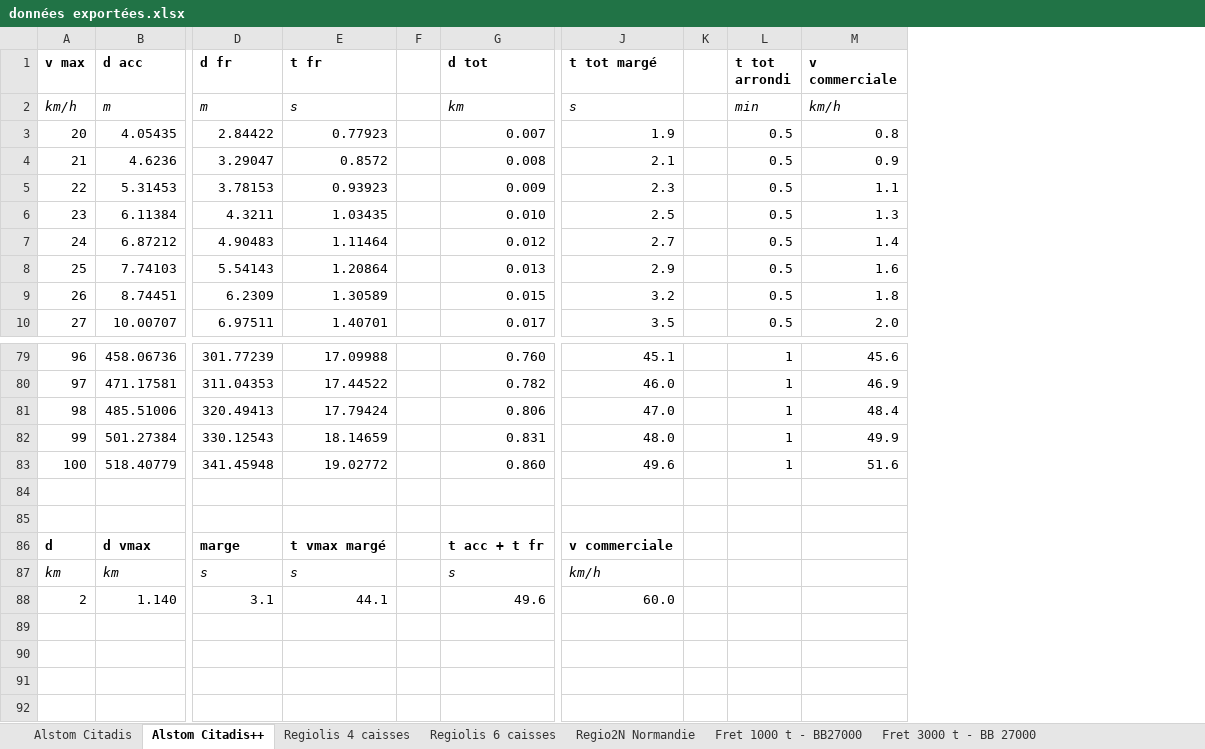
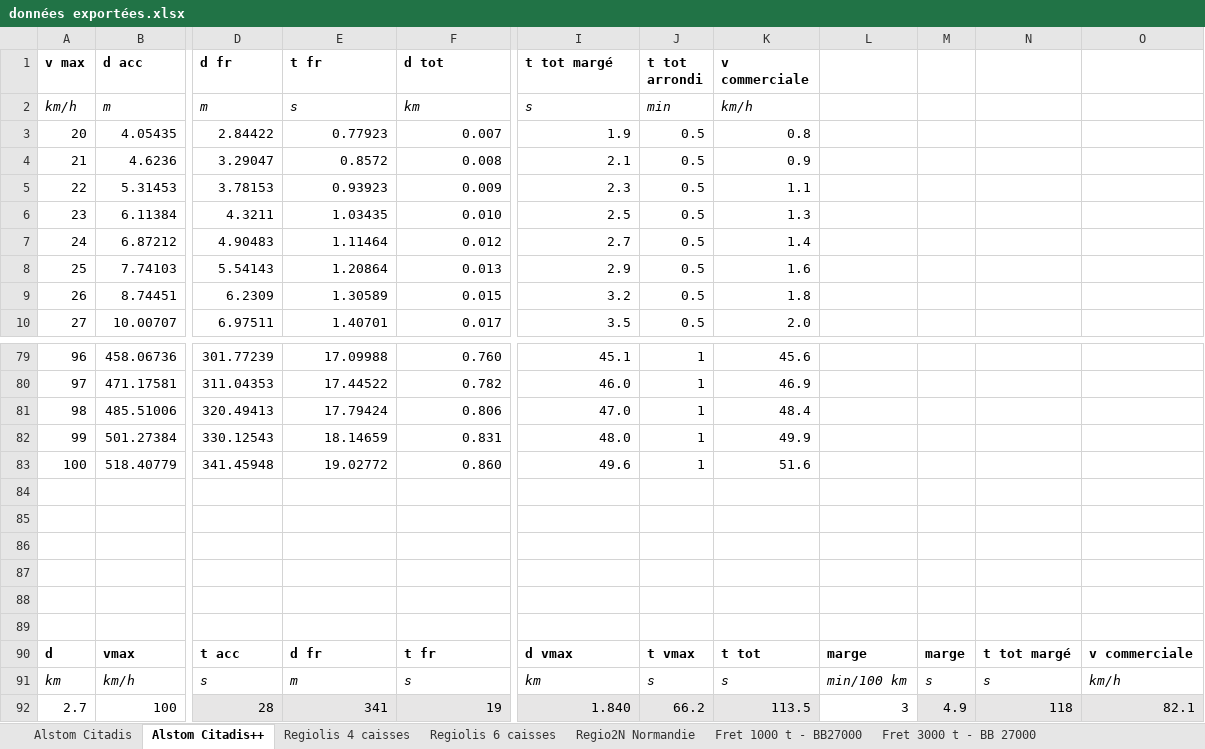
Before and after one commit to Siuol39/acceleration, an Excel workbook: sorties/données exportées.xlsx, sheet Alstom Citadis++, drawn as a sheet; only a part is shown, gaps mark what is left out; values as stored, in another font and other column widths than the file's, no borders; removed rows and columns are numbered as before the commit, all else as after; rows hold the shown columns only; the diff names each change by its address in the sheet, - before the commit and + after, or states it on an @@ line.

```diff
--- a/sorties/données exportées.xlsx (sheet Alstom Citadis++)
+++ b/sorties/données exportées.xlsx (sheet Alstom Citadis++)
-column F, empty
-column K, empty
+column L, empty
+column M, empty
+column N, empty
+column O, empty
-row 86: d | d vmax | marge | t vmax margé |  | t acc + t fr | v commerciale
+row 86: (empty)
-row 87: km | km | s | s |  | s | km/h
+row 87: (empty)
-row 88: 2 | 1.140 | 3.1 | 44.1 |  | 49.6 | 60.0
+row 88: (empty)
+row 89: (empty)
+row 90: d | vmax | t acc | d fr | t fr | d vmax | t vmax | t tot | marge | marge | t tot margé | v commerciale
+row 91: km | km/h | s | m | s | km | s | s | min/100 km | s | s | km/h
+row 92: 2.7 | 100 | 28 | 341 | 19 | 1.840 | 66.2 | 113.5 | 3 | 4.9 | 118 | 82.1
```
Also changed, not shown: formulas that keep their value, 4 other files.
